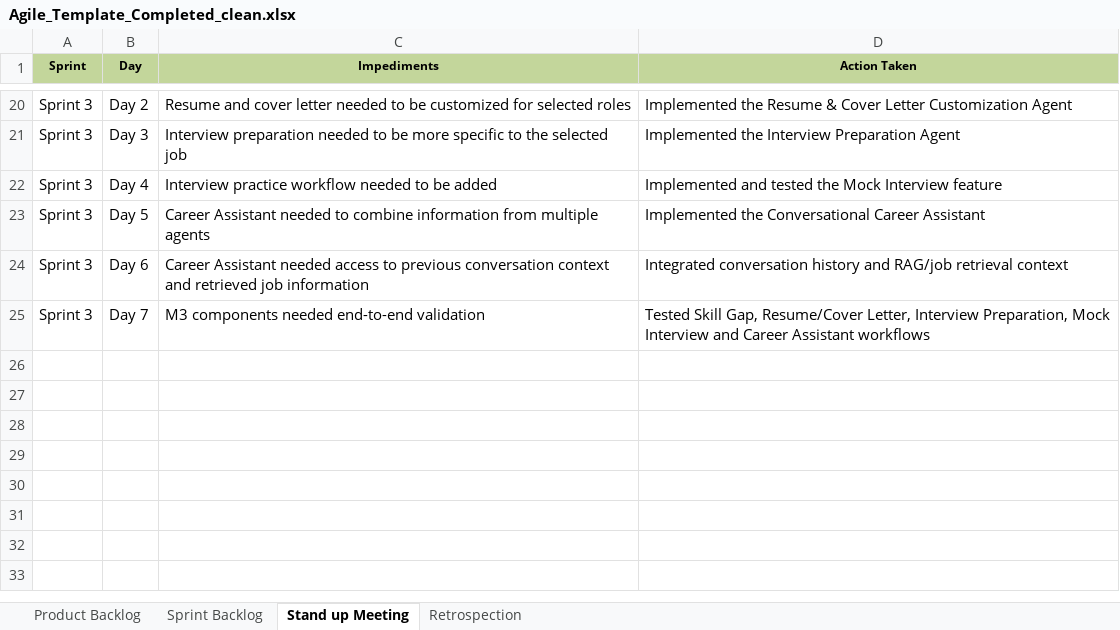
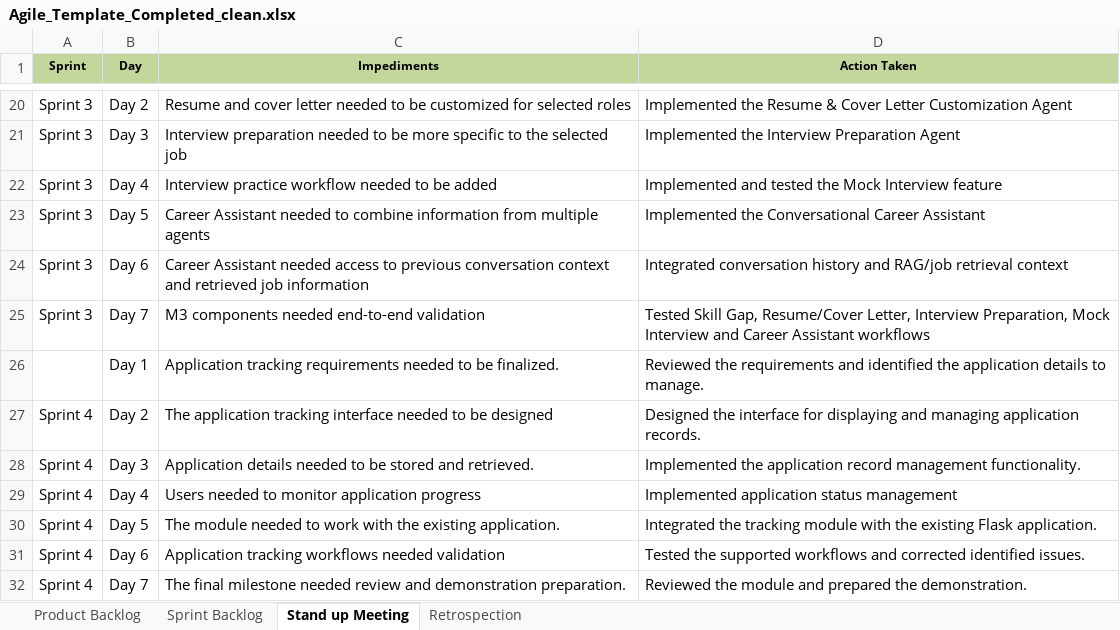
Before and after one commit to Dharmateja-eng/AI-Career-companion-Agent, an Excel workbook: documentation/Agile_Template_Completed_clean.xlsx, sheet Stand up Meeting, drawn as a sheet; only a part is shown, gaps mark what is left out; values as stored, in another font and other column widths than the file's, no borders; the diff names each change by its address in the sheet, - before the commit and + after, or states it on an @@ line.

```diff
--- a/documentation/Agile_Template_Completed_clean.xlsx (sheet Stand up Meeting)
+++ b/documentation/Agile_Template_Completed_clean.xlsx (sheet Stand up Meeting)
+row 26:  | Day 1 | Application tracking requirements needed to be finalized. | Reviewed the requirements and identified the application details to manage.
+row 27: Sprint 4 | Day 2 | The application tracking interface needed to be designed | Designed the interface for displaying and managing application records.
+row 28: Sprint 4 | Day 3 | Application details needed to be stored and retrieved. | Implemented the application record management functionality.
+row 29: Sprint 4 | Day 4 | Users needed to monitor application progress | Implemented application status management
+row 30: Sprint 4 | Day 5 | The module needed to work with the existing application. | Integrated the tracking module with the existing Flask application.
+row 31: Sprint 4 | Day 6 | Application tracking workflows needed validation | Tested the supported workflows and corrected identified issues.
+row 32: Sprint 4 | Day 7 | The final milestone needed review and demonstration preparation. | Reviewed the module and prepared the demonstration.
```
Also changed, not shown: sheet Sprint Backlog, sheet Product Backlog, sheet Retrospection, documentation/Copy of Defect_Tracker Template_v0.1.xlsx, documentation/Copy of Unit_Test_Plan_v0.1.xlsx, 26 other files.
